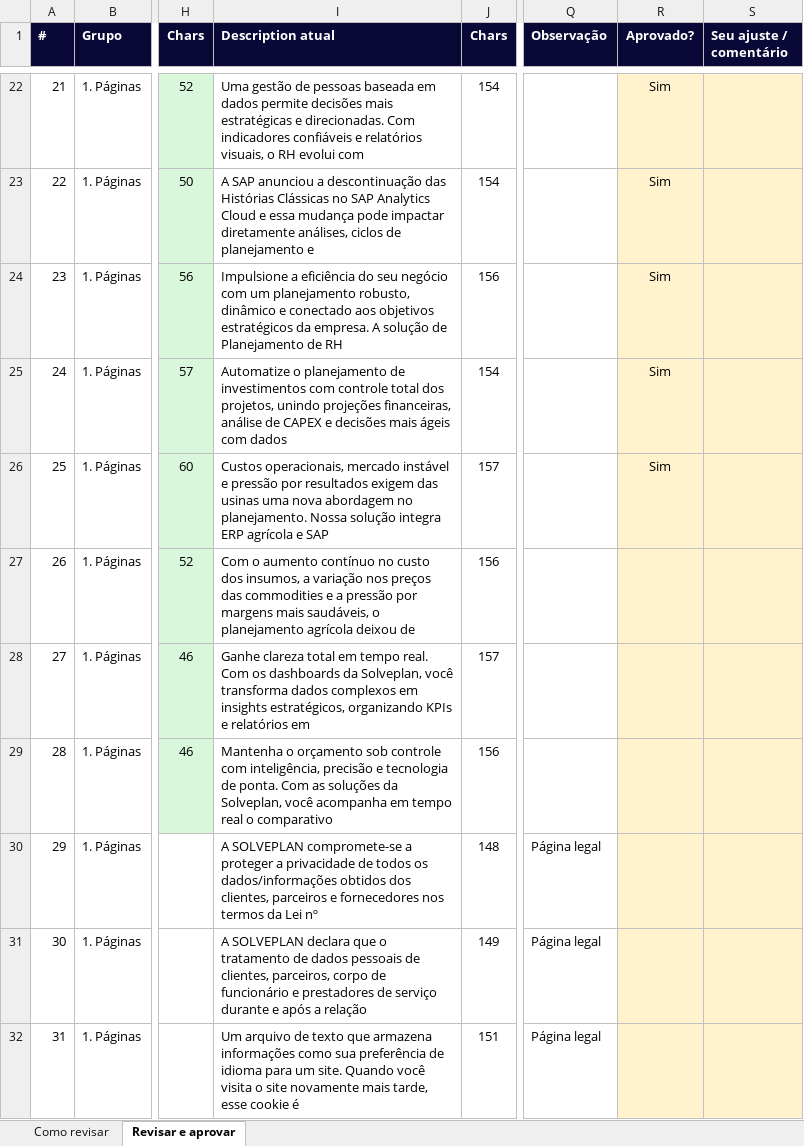
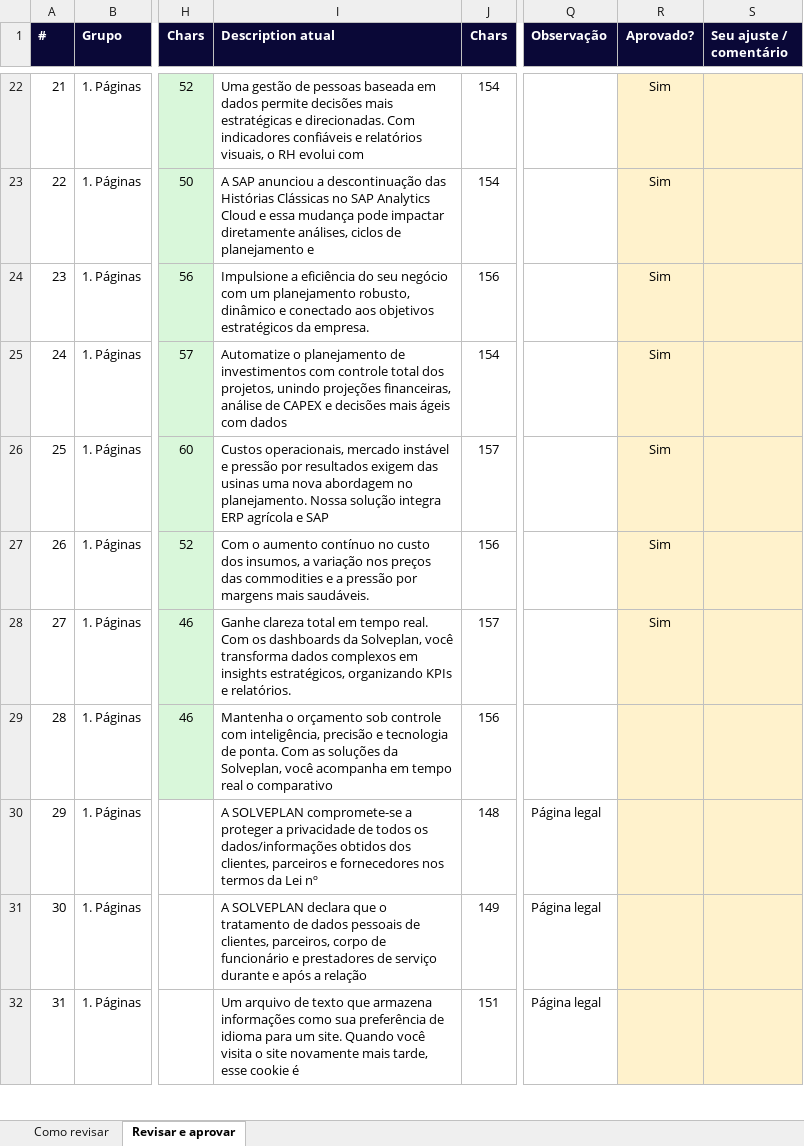
Before and after one commit to frsant96-gif/marketing-agents, an Excel workbook: marketing/auditorias-seo/revisao-titles-descriptions-h1-2026-09-25.xlsx, sheet Revisar e aprovar, drawn as a sheet; only a part is shown, gaps mark what is left out; values as stored, in another font and other column widths than the file's, no borders; conditional formats not drawn; the diff names each change by its address in the sheet, - before the commit and + after, or states it on an @@ line.

```diff
--- a/marketing/auditorias-seo/revisao-titles-descriptions-h1-2026-09-25.xlsx (sheet Revisar e aprovar)
+++ b/marketing/auditorias-seo/revisao-titles-descriptions-h1-2026-09-25.xlsx (sheet Revisar e aprovar)
-I24 (Description atual): …da empresa. A solução de Planejamento de RH
+I24 (Description atual): …da empresa.
-I27 (Description atual): …margens mais saudáveis, o planejamento agrícola deixou de
+I27 (Description atual): …margens mais saudáveis.
-R27:R28 (Aprovado?): (empty)
+R27:R28 (Aprovado?): Sim
-I28 (Description atual): …KPIs e relatórios em
+I28 (Description atual): …KPIs e relatórios.
```
Also changed, not shown: 1 other file.
